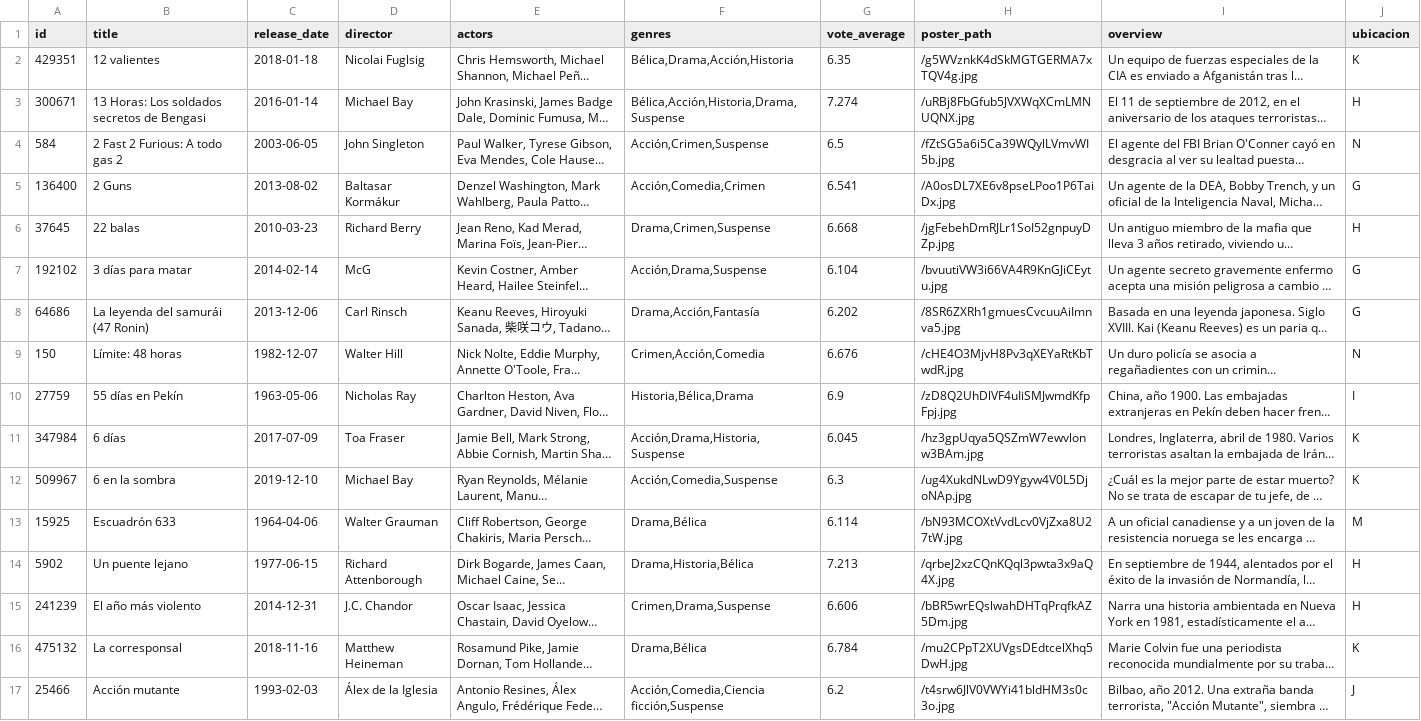
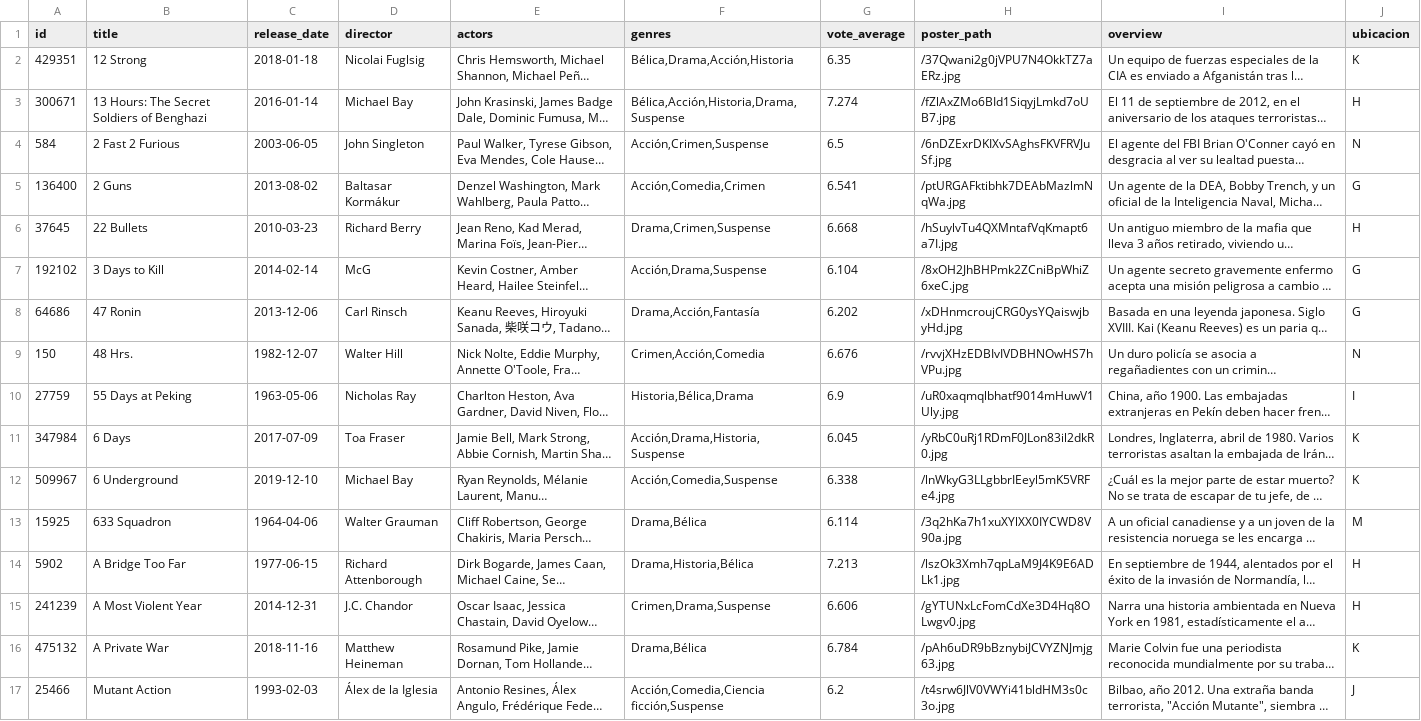
Before and after one commit to Tricolor3D/MiListaDePeliculas, a CSV file: peliculas.csv, drawn as a sheet; only a part is shown; long unchanged cells end in …; the diff covers the shown part only; the diff names each change by its address in the sheet, - before the commit and + after, or states it on an @@ line.

```diff
--- a/peliculas.csv
+++ b/peliculas.csv
-B2 (title): 12 valientes
+B2 (title): 12 Strong
-H2 (poster_path): /g5WVznkK4dSkMGTGERMA7xTQV4g.jpg
+H2 (poster_path): /37Qwani2g0jVPU7N4OkkTZ7aERz.jpg
-B3 (title): 13 Horas: Los soldados secretos de Bengasi
+B3 (title): 13 Hours: The Secret Soldiers of Benghazi
-H3 (poster_path): /uRBj8FbGfub5JVXWqXCmLMNUQNX.jpg
+H3 (poster_path): /fZlAxZMo6BId1SiqyjLmkd7oUB7.jpg
-B4 (title): 2 Fast 2 Furious: A todo gas 2
+B4 (title): 2 Fast 2 Furious
-H4 (poster_path): /fZtSG5a6i5Ca39WQylLVmvWI5b.jpg
+H4 (poster_path): /6nDZExrDKIXvSAghsFKVFRVJuSf.jpg
-H5 (poster_path): /A0osDL7XE6v8pseLPoo1P6TaiDx.jpg
+H5 (poster_path): /ptURGAFktibhk7DEAbMazlmNqWa.jpg
-B6 (title): 22 balas
+B6 (title): 22 Bullets
-H6 (poster_path): /jgFebehDmRJLr1SoI52gnpuyDZp.jpg
+H6 (poster_path): /hSuylvTu4QXMntafVqKmapt6a7I.jpg
-B7 (title): 3 días para matar
+B7 (title): 3 Days to Kill
-H7 (poster_path): /bvuutiVW3i66VA4R9KnGJiCEytu.jpg
+H7 (poster_path): /8xOH2JhBHPmk2ZCniBpWhiZ6xeC.jpg
-B8 (title): La leyenda del samurái (47 Ronin)
+B8 (title): 47 Ronin
-H8 (poster_path): /8SR6ZXRh1gmuesCvcuuAiImnva5.jpg
+H8 (poster_path): /xDHnmcroujCRG0ysYQaiswjbyHd.jpg
-B9 (title): Límite: 48 horas
+B9 (title): 48 Hrs.
-H9 (poster_path): /cHE4O3MjvH8Pv3qXEYaRtKbTwdR.jpg
+H9 (poster_path): /rvvjXHzEDBIvIVDBHNOwHS7hVPu.jpg
-B10 (title): 55 días en Pekín
+B10 (title): 55 Days at Peking
-H10 (poster_path): /zD8Q2UhDlVF4uIiSMJwmdKfpFpj.jpg
+H10 (poster_path): /uR0xaqmqlbhatf9014mHuwV1Uly.jpg
-B11 (title): 6 días
+B11 (title): 6 Days
-H11 (poster_path): /hz3gpUqya5QSZmW7ewvlonw3BAm.jpg
+H11 (poster_path): /yRbC0uRj1RDmF0JLon83il2dkR0.jpg
-B12 (title): 6 en la sombra
+B12 (title): 6 Underground
-G12 (vote_average): 6.3
+G12 (vote_average): 6.338
-H12 (poster_path): /ug4XukdNLwD9Ygyw4V0L5DjoNAp.jpg
+H12 (poster_path): /lnWkyG3LLgbbrIEeyl5mK5VRFe4.jpg
-B13 (title): Escuadrón 633
+B13 (title): 633 Squadron
-H13 (poster_path): /bN93MCOXtVvdLcv0VjZxa8U27tW.jpg
+H13 (poster_path): /3q2hKa7h1xuXYlXX0IYCWD8V90a.jpg
-B14 (title): Un puente lejano
+B14 (title): A Bridge Too Far
-H14 (poster_path): /qrbeJ2xzCQnKQql3pwta3x9aQ4X.jpg
+H14 (poster_path): /lszOk3Xmh7qpLaM9J4K9E6ADLk1.jpg
-B15 (title): El año más violento
+B15 (title): A Most Violent Year
-H15 (poster_path): /bBR5wrEQslwahDHTqPrqfkAZ5Dm.jpg
+H15 (poster_path): /gYTUNxLcFomCdXe3D4Hq8OLwgv0.jpg
-B16 (title): La corresponsal
+B16 (title): A Private War
-H16 (poster_path): /mu2CPpT2XUVgsDEdtcelXhq5DwH.jpg
+H16 (poster_path): /pAh6uDR9bBznybiJCVYZNJmjg63.jpg
-B17 (title): Acción mutante
+B17 (title): Mutant Action
```
Also changed, not shown: 37 edited cells elsewhere in this file, series.csv.
